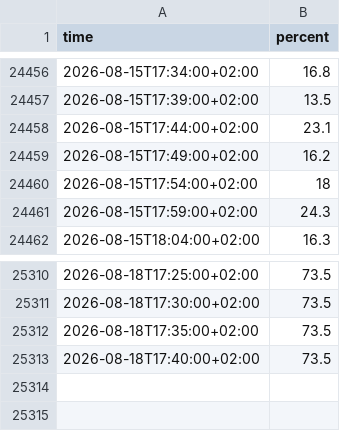
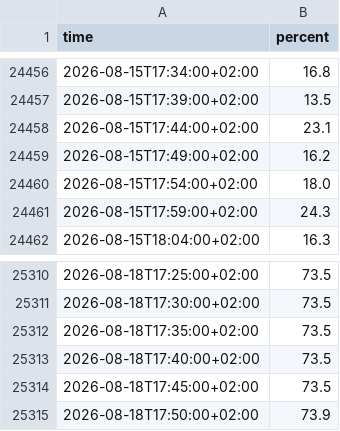
Before and after one commit to Bedaworo/surfwelle-data, a CSV file: data/surfwelle_manual.csv, drawn as a sheet; only a part is shown, gaps mark what is left out.

```diff
--- a/data/surfwelle_manual.csv
+++ b/data/surfwelle_manual.csv
@@ -24459,3 +24459,3 @@ time,percent
 2026-08-15T17:49:00+02:00,16.2
-2026-08-15T17:54:00+02:00,18
+2026-08-15T17:54:00+02:00,18.0
 2026-08-15T17:59:00+02:00,24.3
@@ -25313 +25313,3 @@ time,percent
 2026-08-18T17:40:00+02:00,73.5
+2026-08-18T17:45:00+02:00,73.5
+2026-08-18T17:50:00+02:00,73.9
```
Also changed, not shown: data/recent.csv, data/recent_swell.csv, 3 other files.
